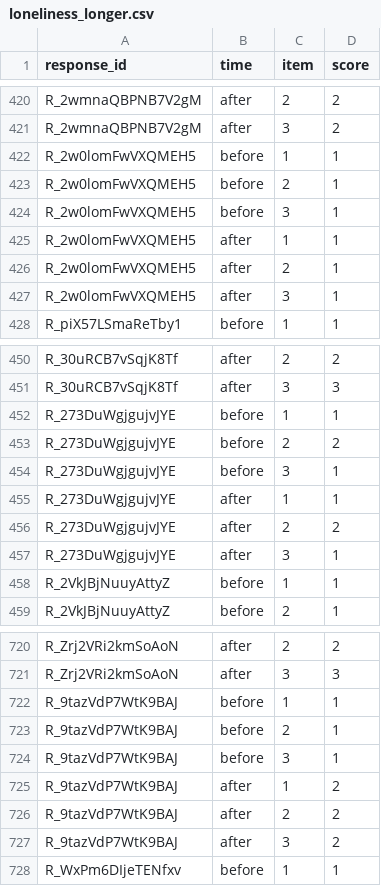
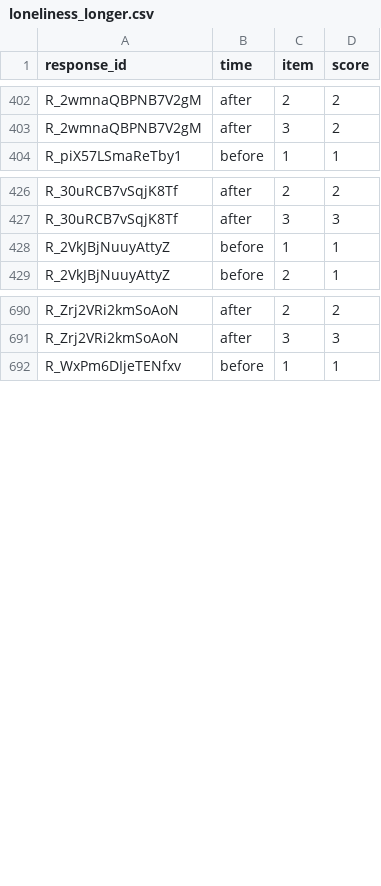
Before and after one commit to gpwilliams/covid-gaming, a CSV file: 02_data/02_cleaned/01_multilevel/02_csv/loneliness_longer.csv, drawn as a sheet; only a part is shown, gaps mark what is left out; the diff covers the shown part only; the diff names each change by its address in the sheet, - before the commit and + after, or states it on an @@ line.

```diff
--- a/02_data/02_cleaned/01_multilevel/02_csv/loneliness_longer.csv
+++ b/02_data/02_cleaned/01_multilevel/02_csv/loneliness_longer.csv
-row 422: R_2w0lomFwVXQMEH5 | before | 1 | 1
-row 423: R_2w0lomFwVXQMEH5 | before | 2 | 1
-row 424: R_2w0lomFwVXQMEH5 | before | 3 | 1
-row 425: R_2w0lomFwVXQMEH5 | after | 1 | 1
-row 426: R_2w0lomFwVXQMEH5 | after | 2 | 1
-row 427: R_2w0lomFwVXQMEH5 | after | 3 | 1
-row 452: R_273DuWgjgujvJYE | before | 1 | 1
-row 453: R_273DuWgjgujvJYE | before | 2 | 2
-row 454: R_273DuWgjgujvJYE | before | 3 | 1
-row 455: R_273DuWgjgujvJYE | after | 1 | 1
-row 456: R_273DuWgjgujvJYE | after | 2 | 2
-row 457: R_273DuWgjgujvJYE | after | 3 | 1
-row 722: R_9tazVdP7WtK9BAJ | before | 1 | 1
-row 723: R_9tazVdP7WtK9BAJ | before | 2 | 1
-row 724: R_9tazVdP7WtK9BAJ | before | 3 | 1
-row 725: R_9tazVdP7WtK9BAJ | after | 1 | 2
-row 726: R_9tazVdP7WtK9BAJ | after | 2 | 2
-row 727: R_9tazVdP7WtK9BAJ | after | 3 | 2
```
Also changed, not shown: 18 removed rows elsewhere in this file, 02_data/02_cleaned/01_multilevel/02_csv/games_played_longer.csv, 02_data/02_cleaned/02_aggregated/02_csv/das_longer.csv, 50 other files.
